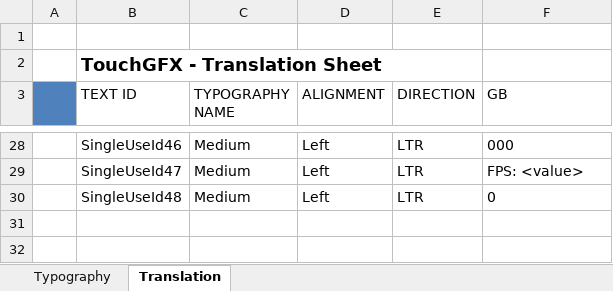
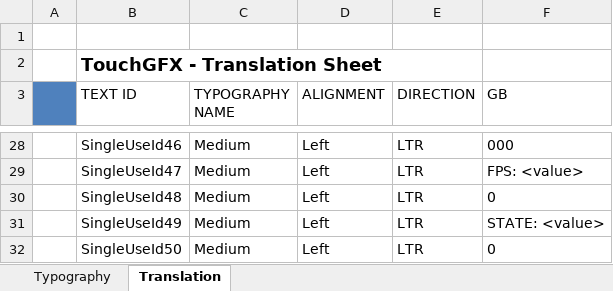
Before and after one commit to pudjamansyurin/gen-speedo, an Excel workbook: HMI-APP/TouchGFX/assets/texts/texts.xlsx, sheet Translation, drawn as a sheet; only a part is shown, gaps mark what is left out; values as stored, in another font and other column widths than the file's, no borders; the diff names each change by its address in the sheet, - before the commit and + after, or states it on an @@ line.

Commit message:
Expose vehicle state

```diff
--- a/HMI-APP/TouchGFX/assets/texts/texts.xlsx (sheet Translation)
+++ b/HMI-APP/TouchGFX/assets/texts/texts.xlsx (sheet Translation)
+row 31:  | SingleUseId49 | Medium | Left | LTR | STATE: <value>
+row 32:  | SingleUseId50 | Medium | Left | LTR | 0
```
Also changed, not shown: 51 other files.
